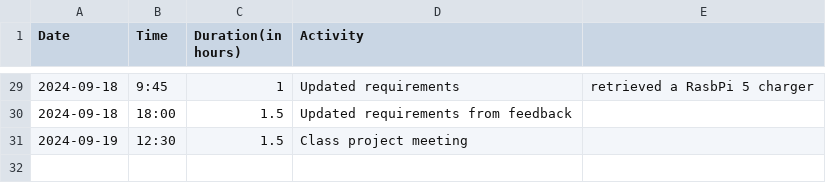
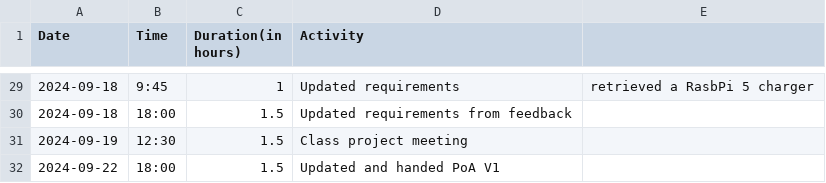
Before and after one commit to Seger01/GameEngine, a CSV file: docs/timesheets/siem_sheet.csv, drawn as a sheet; only a part is shown, gaps mark what is left out.

Commit message:
Updated and handed in poa v1

```diff
--- a/docs/timesheets/siem_sheet.csv
+++ b/docs/timesheets/siem_sheet.csv
@@ -31 +31,2 @@ Date,Time,Duration(in hours),Activity
 2024-09-19, 12:30, 1.5, Class project meeting
+2024-09-22, 18:00, 1.5, Updated and handed PoA V1
```
Also changed, not shown: 1 other file.
